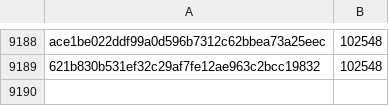
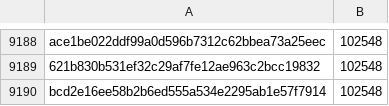
Before and after one commit to davelongdev/pybricks-micropython, a CSV file: movehub.csv, drawn as a sheet; only a part is shown, gaps mark what is left out.

Commit message:
movehub: Add bcd2e16e: 102548 (+0).

```diff
--- a/movehub.csv
+++ b/movehub.csv
@@ -9189 +9189,2 @@ ace1be022ddf99a0d596b7312c62bbea73a25eec,102548
 621b830b531ef32c29af7fe12ae963c2bcc19832,102548
+bcd2e16ee58b2b6ed555a534e2295ab1e57f7914,102548
```
